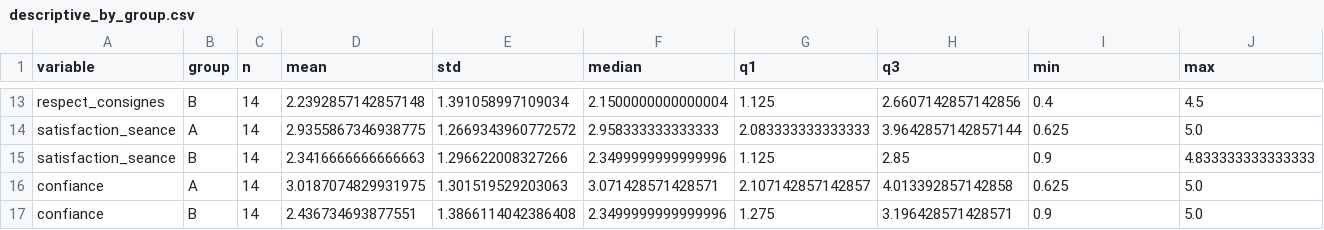
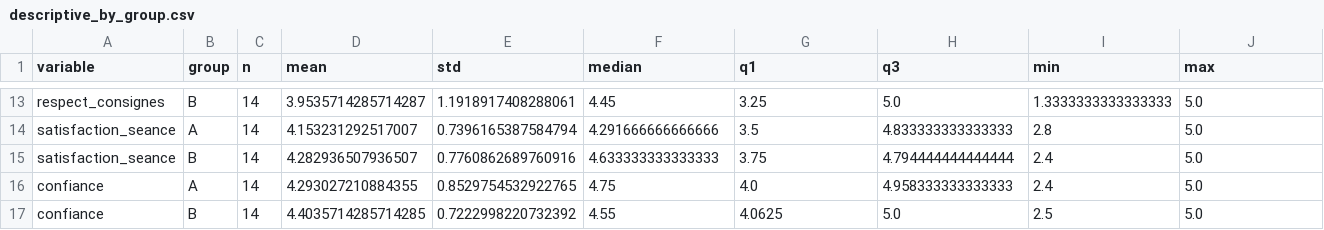
Before and after one commit to 0isoft/memoire, a CSV file: statistics_output/descriptive_by_group.csv, drawn as a sheet; only a part is shown, gaps mark what is left out; the diff covers the shown part only; the diff names each change by its address in the sheet, - before the commit and + after, or states it on an @@ line.

```diff
--- a/statistics_output/descriptive_by_group.csv
+++ b/statistics_output/descriptive_by_group.csv
-D13 (mean): 2.2392857142857148
+D13 (mean): 3.9535714285714287
-E13 (std): 1.391058997109034
+E13 (std): 1.1918917408288061
-F13 (median): 2.1500000000000004
+F13 (median): 4.45
-G13 (q1): 1.125
+G13 (q1): 3.25
-H13 (q3): 2.6607142857142856
+H13 (q3): 5.0
-I13 (min): 0.4
+I13 (min): 1.3333333333333333
-J13 (max): 4.5
+J13 (max): 5.0
-D14 (mean): 2.9355867346938775
+D14 (mean): 4.153231292517007
-E14 (std): 1.2669343960772572
+E14 (std): 0.7396165387584794
-F14 (median): 2.958333333333333
+F14 (median): 4.291666666666666
-G14 (q1): 2.083333333333333
+G14 (q1): 3.5
-H14 (q3): 3.9642857142857144
+H14 (q3): 4.833333333333333
-I14 (min): 0.625
+I14 (min): 2.8
-D15 (mean): 2.3416666666666663
+D15 (mean): 4.282936507936507
-E15 (std): 1.296622008327266
+E15 (std): 0.7760862689760916
-F15 (median): 2.3499999999999996
+F15 (median): 4.633333333333333
-G15 (q1): 1.125
+G15 (q1): 3.75
-H15 (q3): 2.85
+H15 (q3): 4.794444444444444
-I15 (min): 0.9
+I15 (min): 2.4
-J15 (max): 4.833333333333333
+J15 (max): 5.0
-D16 (mean): 3.0187074829931975
+D16 (mean): 4.293027210884355
-E16 (std): 1.301519529203063
+E16 (std): 0.8529754532922765
-F16 (median): 3.071428571428571
+F16 (median): 4.75
-G16 (q1): 2.107142857142857
+G16 (q1): 4.0
-H16 (q3): 4.013392857142858
+H16 (q3): 4.958333333333333
-I16 (min): 0.625
+I16 (min): 2.4
-D17 (mean): 2.436734693877551
+D17 (mean): 4.4035714285714285
-E17 (std): 1.3866114042386408
+E17 (std): 0.7222998220732392
-F17 (median): 2.3499999999999996
+F17 (median): 4.55
-G17 (q1): 1.275
+G17 (q1): 4.0625
-H17 (q3): 3.196428571428571
+H17 (q3): 5.0
-I17 (min): 0.9
+I17 (min): 2.5
```
Also changed, not shown: 50 edited cells elsewhere in this file, statistics_output/fisher_results.csv, statistics_output/mann_whitney_results.csv, 28 other files.
